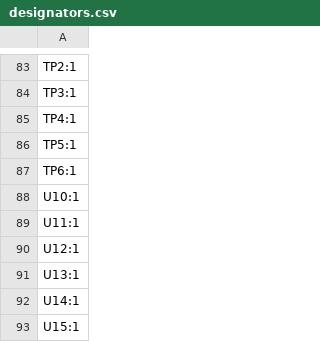
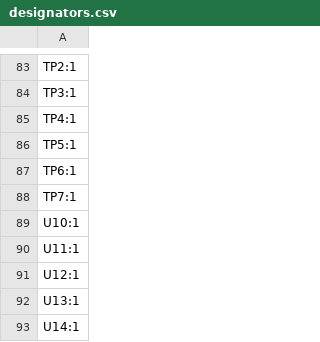
Before and after one commit to MR-DOS/SCAN2000-20, a CSV file: gerber/production/designators.csv, drawn as a sheet; only a part is shown, gaps mark what is left out; the shorter side is filled out with more unchanged rows.

```diff
--- a/gerber/production/designators.csv
+++ b/gerber/production/designators.csv
@@ -87,2 +87,3 @@ TP5:1
 TP6:1
+TP7:1
 U10:1
```
Also changed, not shown: gerber/production/bom.csv, gerber/production/positions.csv, 29 other files.
